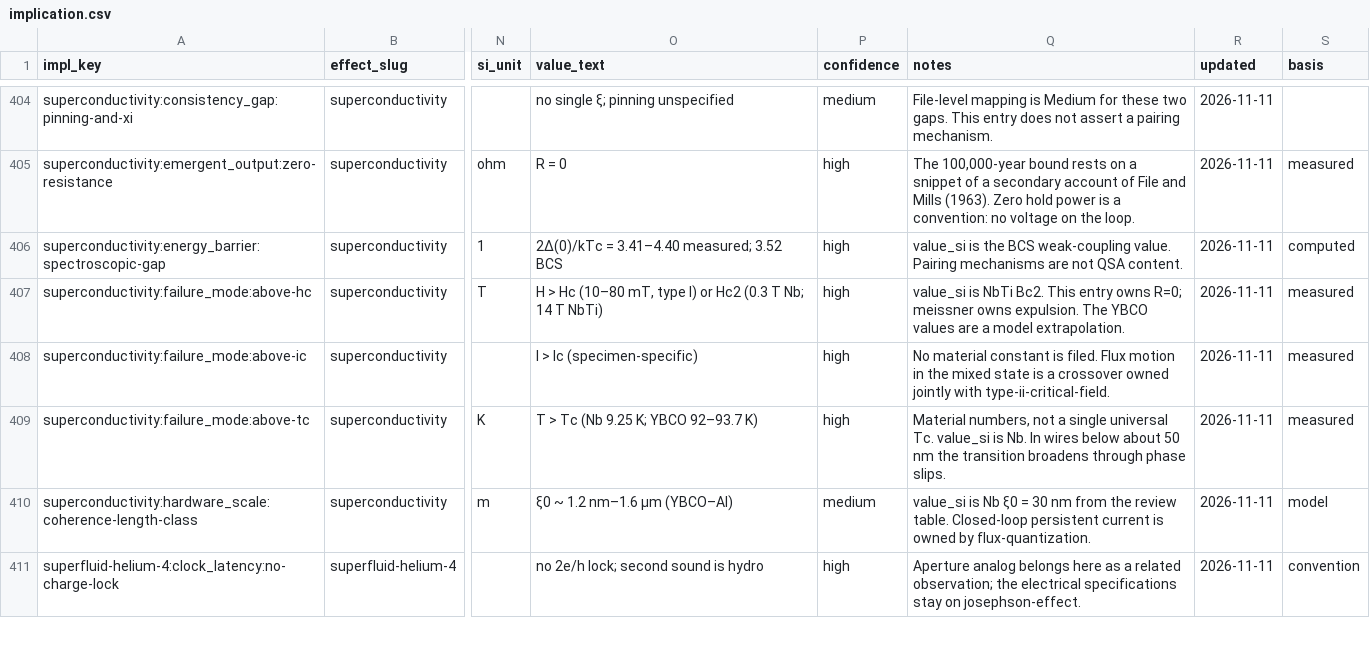
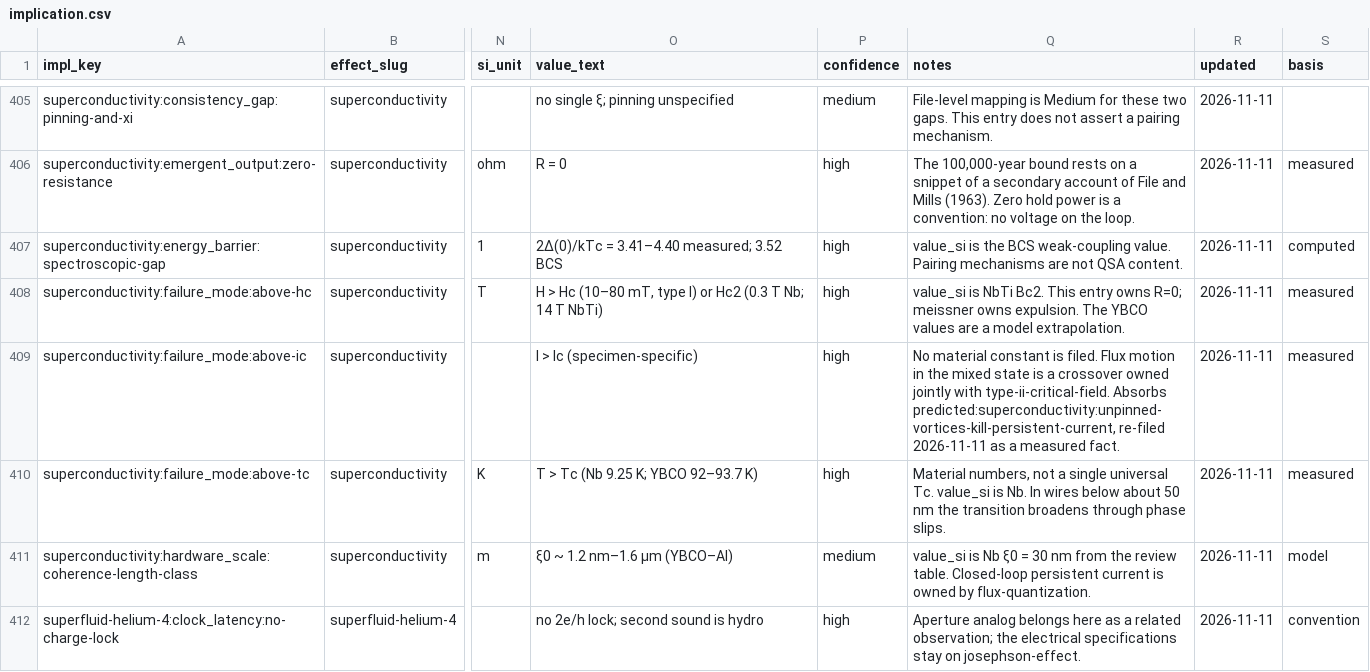
Before and after one commit to jonesde/home-scale, a CSV file: quantum-systems/analysis/implication.csv, drawn as a sheet; only a part is shown, gaps mark what is left out; addresses are those after the commit; the diff covers the shown part only; the diff names each change by its address in the sheet, - before the commit and + after, or states it on an @@ line.

```diff
--- a/quantum-systems/analysis/implication.csv
+++ b/quantum-systems/analysis/implication.csv
-Q409 (notes): …with type-ii-critical-field.
+Q409 (notes): …with type-ii-critical-field. Absorbs predicted:superconductivity:unpinned-vortices-kill-persistent-current, re-filed 2026-11-11 as a measured fact.
```
Also changed, not shown: 2 added rows and 21 edited cells elsewhere in this file, quantum-systems/analysis/design.csv, quantum-systems/analysis/design_implication.csv, 34 other files.
